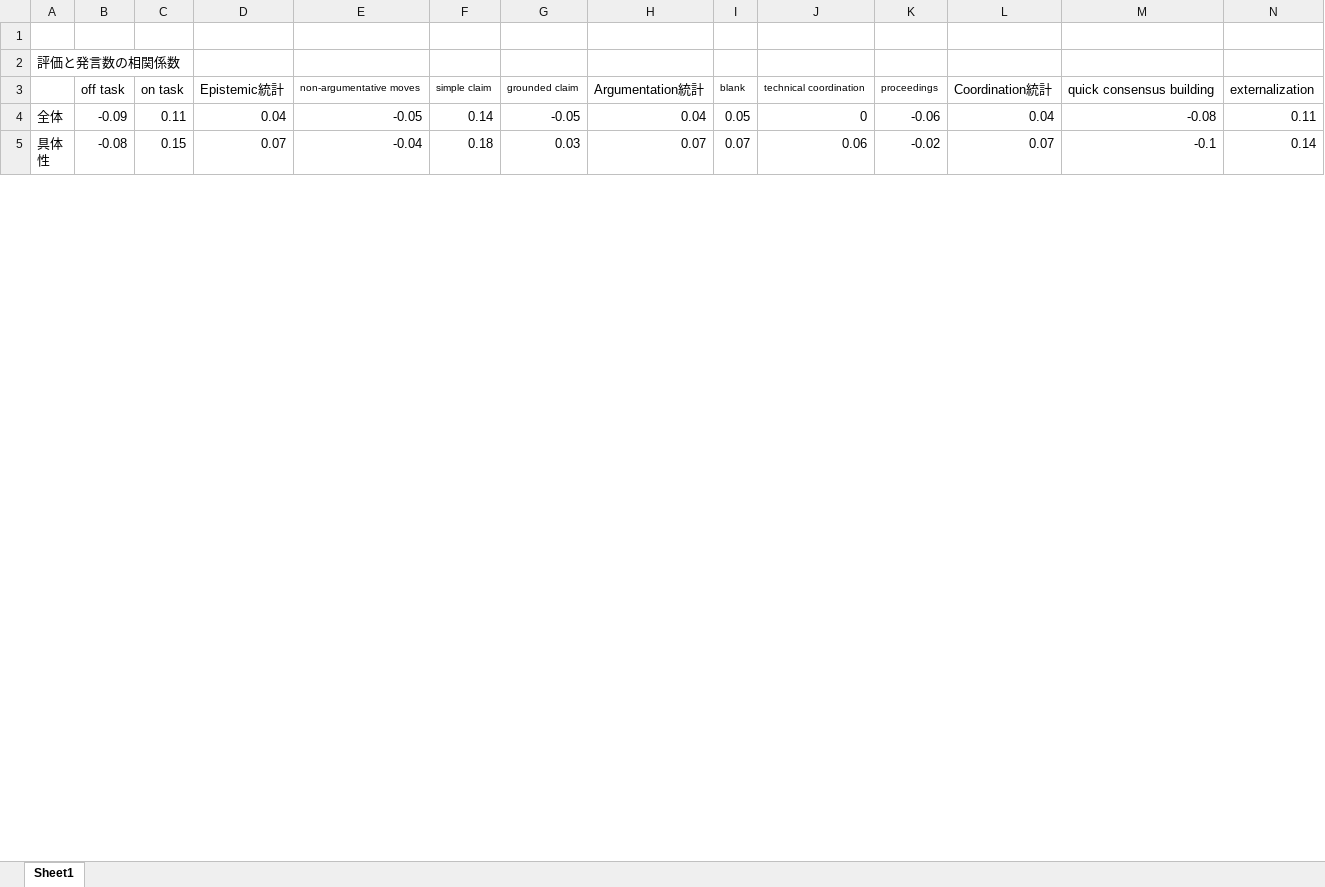
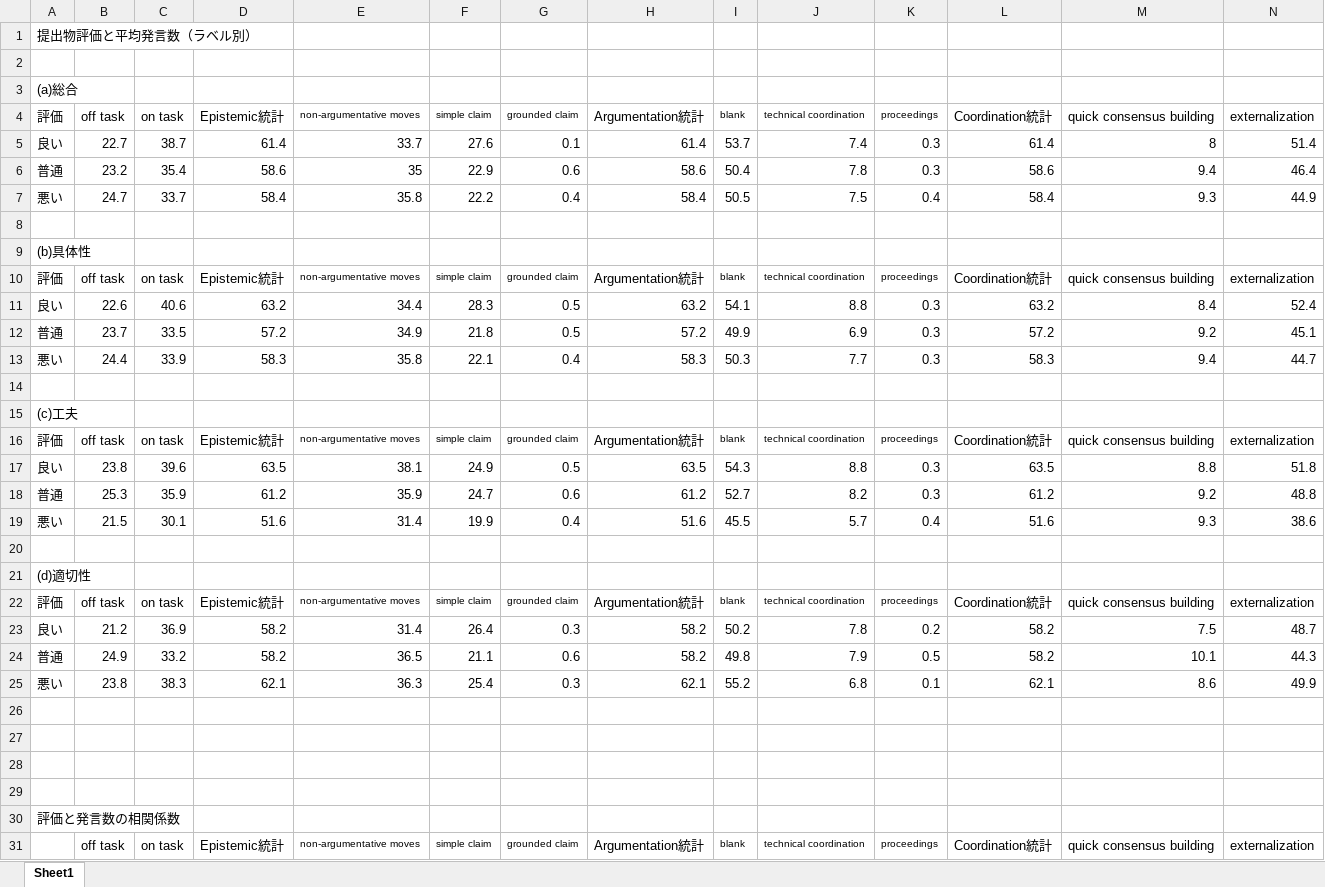
Before and after one commit to kinten0902/Elml, an Excel workbook: data/excel2/new_table_2.xlsx, sheet Sheet1, drawn as a sheet; only a part is shown; the shorter side is filled out with more unchanged rows; values as stored, in another font and other column widths than the file's, no borders; rows hold the shown columns only; the diff covers the shown part only; the diff names each change by its address in the sheet, - before the commit and + after, or states it on an @@ line.

```diff
--- a/data/excel2/new_table_2.xlsx (sheet Sheet1)
+++ b/data/excel2/new_table_2.xlsx (sheet Sheet1)
+row 1: 提出物評価と平均発言数（ラベル別）
+row 2: (empty)
+row 3: (a)総合
+row 4: 評価 | off task | on task | Epistemic統計 | non-argumentative moves | simple claim | grounded claim | Argumentation統計 | blank | technical coordination | proceedings | Coordination統計 | quick consensus building | externalization
+row 5: 良い | 22.7 | 38.7 | 61.4 | 33.7 | 27.6 | 0.1 | 61.4 | 53.7 | 7.4 | 0.3 | 61.4 | 8 | 51.4
+row 6: 普通 | 23.2 | 35.4 | 58.6 | 35 | 22.9 | 0.6 | 58.6 | 50.4 | 7.8 | 0.3 | 58.6 | 9.4 | 46.4
+row 7: 悪い | 24.7 | 33.7 | 58.4 | 35.8 | 22.2 | 0.4 | 58.4 | 50.5 | 7.5 | 0.4 | 58.4 | 9.3 | 44.9
+row 8: (empty)
+row 9: (b)具体性
+row 10: 評価 | off task | on task | Epistemic統計 | non-argumentative moves | simple claim | grounded claim | Argumentation統計 | blank | technical coordination | proceedings | Coordination統計 | quick consensus building | externalization
+row 11: 良い | 22.6 | 40.6 | 63.2 | 34.4 | 28.3 | 0.5 | 63.2 | 54.1 | 8.8 | 0.3 | 63.2 | 8.4 | 52.4
+row 12: 普通 | 23.7 | 33.5 | 57.2 | 34.9 | 21.8 | 0.5 | 57.2 | 49.9 | 6.9 | 0.3 | 57.2 | 9.2 | 45.1
+row 13: 悪い | 24.4 | 33.9 | 58.3 | 35.8 | 22.1 | 0.4 | 58.3 | 50.3 | 7.7 | 0.3 | 58.3 | 9.4 | 44.7
+row 14: (empty)
+row 15: (c)工夫
+row 16: 評価 | off task | on task | Epistemic統計 | non-argumentative moves | simple claim | grounded claim | Argumentation統計 | blank | technical coordination | proceedings | Coordination統計 | quick consensus building | externalization
+row 17: 良い | 23.8 | 39.6 | 63.5 | 38.1 | 24.9 | 0.5 | 63.5 | 54.3 | 8.8 | 0.3 | 63.5 | 8.8 | 51.8
+row 18: 普通 | 25.3 | 35.9 | 61.2 | 35.9 | 24.7 | 0.6 | 61.2 | 52.7 | 8.2 | 0.3 | 61.2 | 9.2 | 48.8
+row 19: 悪い | 21.5 | 30.1 | 51.6 | 31.4 | 19.9 | 0.4 | 51.6 | 45.5 | 5.7 | 0.4 | 51.6 | 9.3 | 38.6
+row 20: (empty)
+row 21: (d)適切性
+row 22: 評価 | off task | on task | Epistemic統計 | non-argumentative moves | simple claim | grounded claim | Argumentation統計 | blank | technical coordination | proceedings | Coordination統計 | quick consensus building | externalization
+row 23: 良い | 21.2 | 36.9 | 58.2 | 31.4 | 26.4 | 0.3 | 58.2 | 50.2 | 7.8 | 0.2 | 58.2 | 7.5 | 48.7
+row 24: 普通 | 24.9 | 33.2 | 58.2 | 36.5 | 21.1 | 0.6 | 58.2 | 49.8 | 7.9 | 0.5 | 58.2 | 10.1 | 44.3
+row 25: 悪い | 23.8 | 38.3 | 62.1 | 36.3 | 25.4 | 0.3 | 62.1 | 55.2 | 6.8 | 0.1 | 62.1 | 8.6 | 49.9
+row 26: (empty)
+row 27: (empty)
+row 28: (empty)
```
Also changed, not shown: cell formats elsewhere in this sheet, data/excel2/new_pred_2.xlsx, data/excel2/new_table_1.xlsx, 4 other files.
